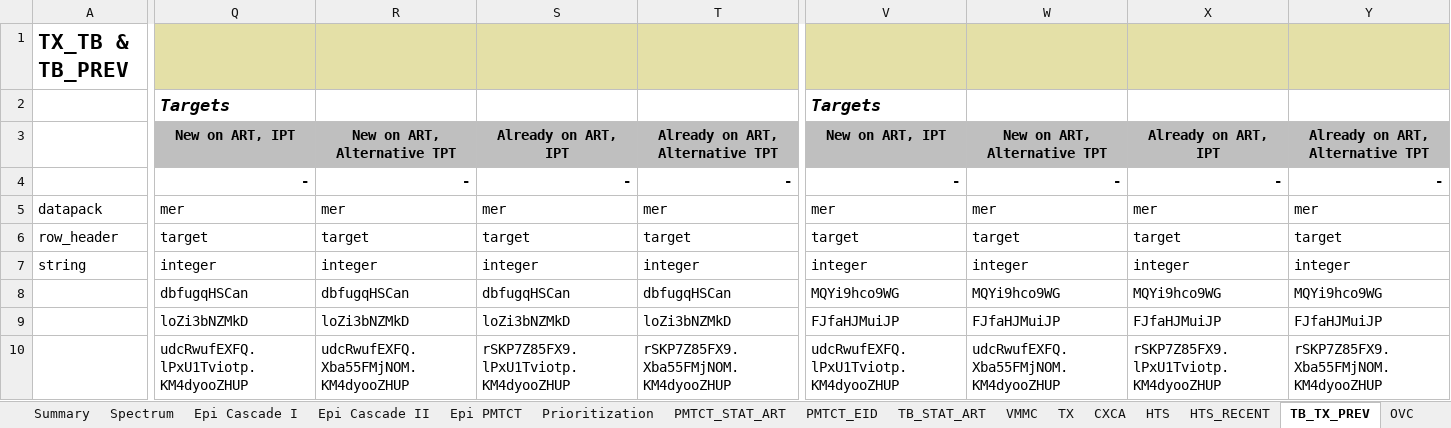
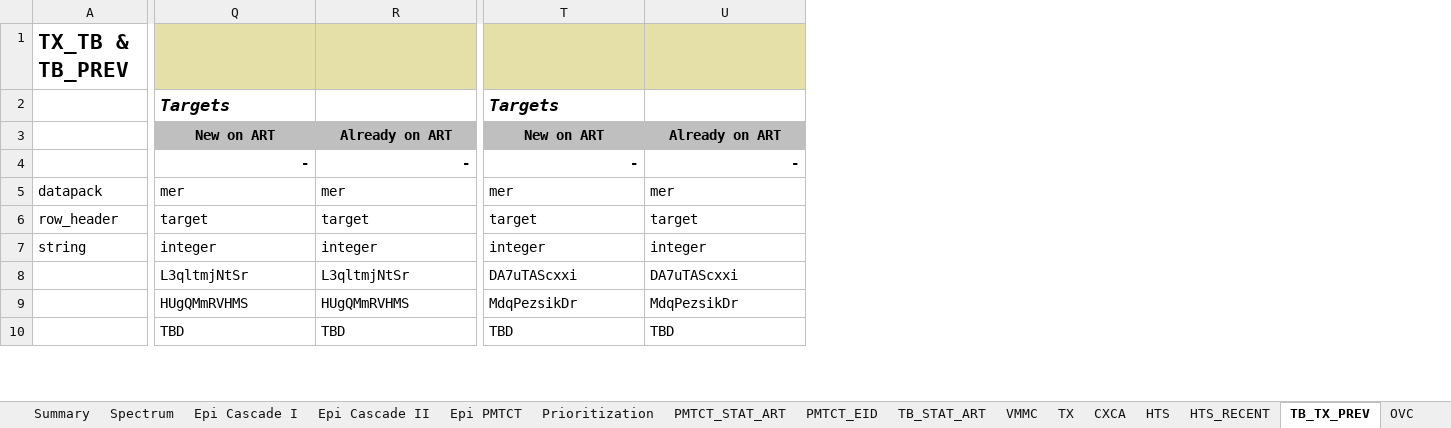
Before and after one commit to pepfar-datim/datapackr, an Excel workbook: data-raw/COP20_Data_Pack_Template_vFINAL.xlsx, sheet TB_TX_PREV, drawn as a sheet; only a part is shown, gaps mark what is left out; values as stored, in another font and other column widths than the file's, no borders; conditional formats not drawn; removed rows and columns are numbered as before the commit, all else as after; the diff covers the shown part only; the diff names each change by its address in the sheet, - before the commit and + after, or states it on an @@ line.

```diff
--- a/data-raw/COP20_Data_Pack_Template_vFINAL.xlsx (sheet TB_TX_PREV)
+++ b/data-raw/COP20_Data_Pack_Template_vFINAL.xlsx (sheet TB_TX_PREV)
-column S, rows 3-10: Already on ART, IPT | - | mer | target | integer | dbfugqHSCan | loZi3bNZMkD | rSKP7Z85FX9.lPxU1Tviotp.KM4dyooZHUP
-column T, rows 3-10: Already on ART, Alternative TPT | - | mer | target | integer | dbfugqHSCan | loZi3bNZMkD | rSKP7Z85FX9.Xba55FMjNOM.KM4dyooZHUP
-column X, rows 3-10: Already on ART, IPT | - | mer | target | integer | MQYi9hco9WG | FJfaHJMuiJP | rSKP7Z85FX9.lPxU1Tviotp.KM4dyooZHUP
-column Y, rows 3-10: Already on ART, Alternative TPT | - | mer | target | integer | MQYi9hco9WG | FJfaHJMuiJP | rSKP7Z85FX9.Xba55FMjNOM.KM4dyooZHUP
-Q3: New on ART, IPT
+Q3: New on ART
-R3: New on ART, Alternative TPT
+R3: Already on ART
-T3: New on ART, IPT
+T3: New on ART
-U3: New on ART, Alternative TPT
+U3: Already on ART
-Q8: dbfugqHSCan
+Q8: L3qltmjNtSr
-R8: dbfugqHSCan
+R8: L3qltmjNtSr
-T8: MQYi9hco9WG
+T8: DA7uTAScxxi
-U8: MQYi9hco9WG
+U8: DA7uTAScxxi
-Q9: loZi3bNZMkD
+Q9: HUgQMmRVHMS
-R9: loZi3bNZMkD
+R9: HUgQMmRVHMS
-T9: FJfaHJMuiJP
+T9: MdqPezsikDr
-U9: FJfaHJMuiJP
+U9: MdqPezsikDr
-Q10: udcRwufEXFQ.lPxU1Tviotp.KM4dyooZHUP
+Q10: TBD
-R10: udcRwufEXFQ.Xba55FMjNOM.KM4dyooZHUP
+R10: TBD
-T10: udcRwufEXFQ.lPxU1Tviotp.KM4dyooZHUP
+T10: TBD
-U10: udcRwufEXFQ.Xba55FMjNOM.KM4dyooZHUP
+U10: TBD
```
Also changed, not shown: 31 edited cells elsewhere in this sheet, sheet HTS_RECENT, sheet KP, sheet VMMC, sheet HTS, sheet TX, sheet Summary, 6 more sheets, formulas that keep their value.
